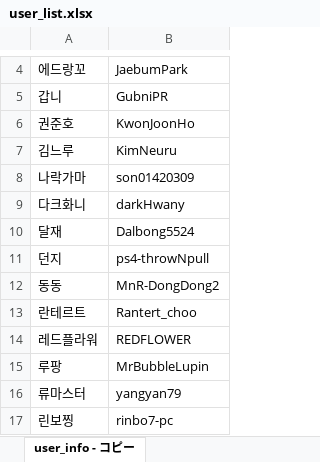
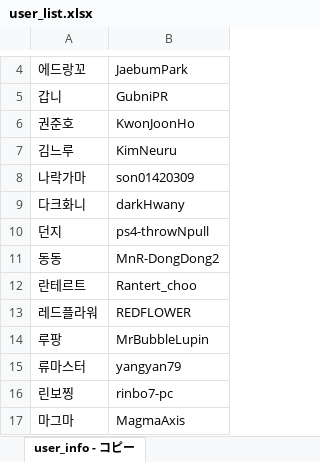
Before and after one commit to CiteKanaumi/CiteKanaumi.github.io, an Excel workbook: post/user_list.xlsx, sheet user_info - コピー, drawn as a sheet; only a part is shown, gaps mark what is left out; the shorter side is filled out with more unchanged rows; values as stored, in another font and other column widths than the file's, no borders; the diff names each change by its address in the sheet, - before the commit and + after, or states it on an @@ line.

```diff
--- a/post/user_list.xlsx (sheet user_info - コピー)
+++ b/post/user_list.xlsx (sheet user_info - コピー)
-row 10: 달재 | Dalbong5524
```
Also changed, not shown: 3 other files.
